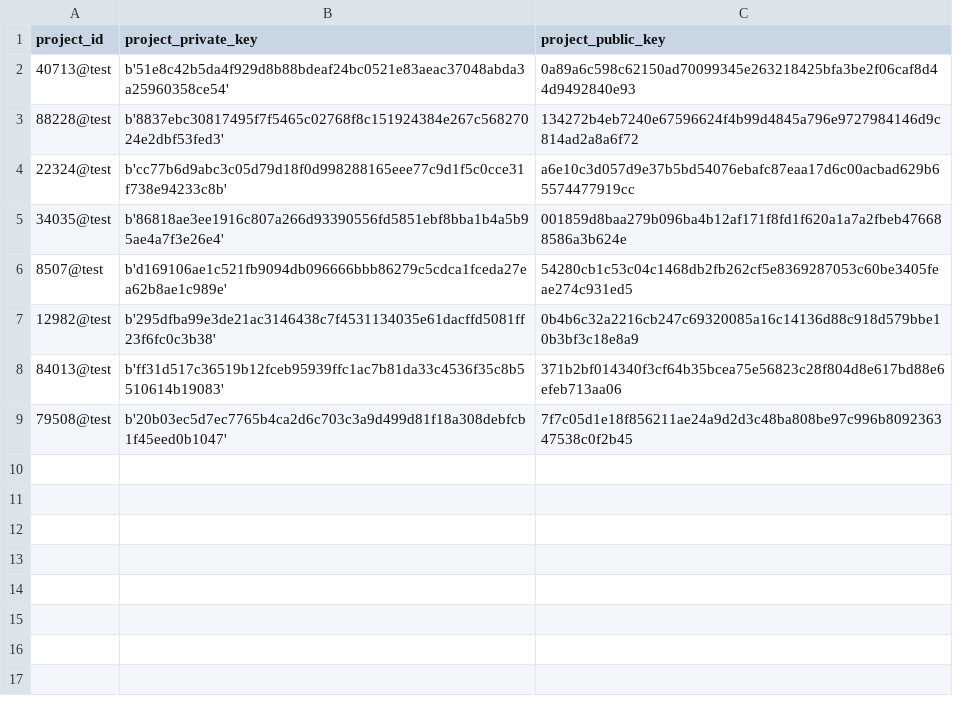
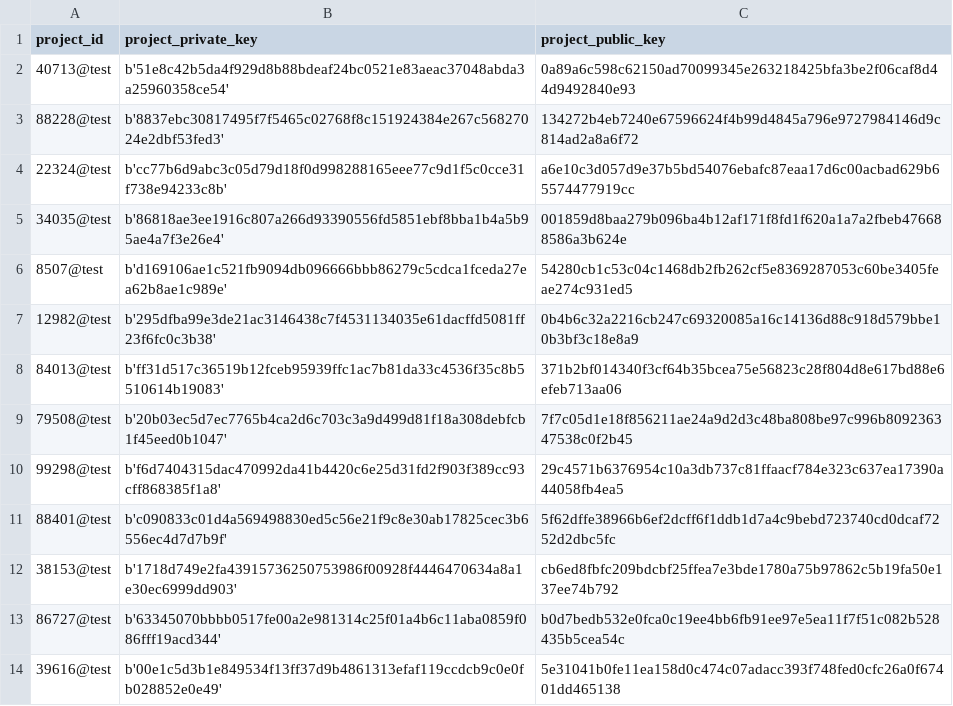
Before and after one commit to OliveiraEdu/d-OSP, a CSV file: datasets/projects.csv, drawn as a sheet; the diff names each change by its address in the sheet, - before the commit and + after, or states it on an @@ line.

Commit message:
updating project_id_generator.py to generating 5 digit IDs

```diff
--- a/datasets/projects.csv
+++ b/datasets/projects.csv
+row 10: 99298@test | b'f6d7404315dac470992da41b4420c6e25d31fd2f903f389cc93cff868385f1a8' | 29c4571b6376954c10a3db737c81ffaacf784e323c637ea17390a44058fb4ea5
+row 11: 88401@test | b'c090833c01d4a569498830ed5c56e21f9c8e30ab17825cec3b6556ec4d7d7b9f' | 5f62dffe38966b6ef2dcff6f1ddb1d7a4c9bebd723740cd0dcaf7252d2dbc5fc
+row 12: 38153@test | b'1718d749e2fa43915736250753986f00928f4446470634a8a1e30ec6999dd903' | cb6ed8fbfc209bdcbf25ffea7e3bde1780a75b97862c5b19fa50e137ee74b792
+row 13: 86727@test | b'63345070bbbb0517fe00a2e981314c25f01a4b6c11aba0859f086fff19acd344' | b0d7bedb532e0fca0c19ee4bb6fb91ee97e5ea11f7f51c082b528435b5cea54c
+row 14: 39616@test | b'00e1c5d3b1e849534f13ff37d9b4861313efaf119ccdcb9c0e0fb028852e0e49' | 5e31041b0fe11ea158d0c474c07adacc393f748fed0cfc26a0f67401dd465138
```
Also changed, not shown: 3 other files.
